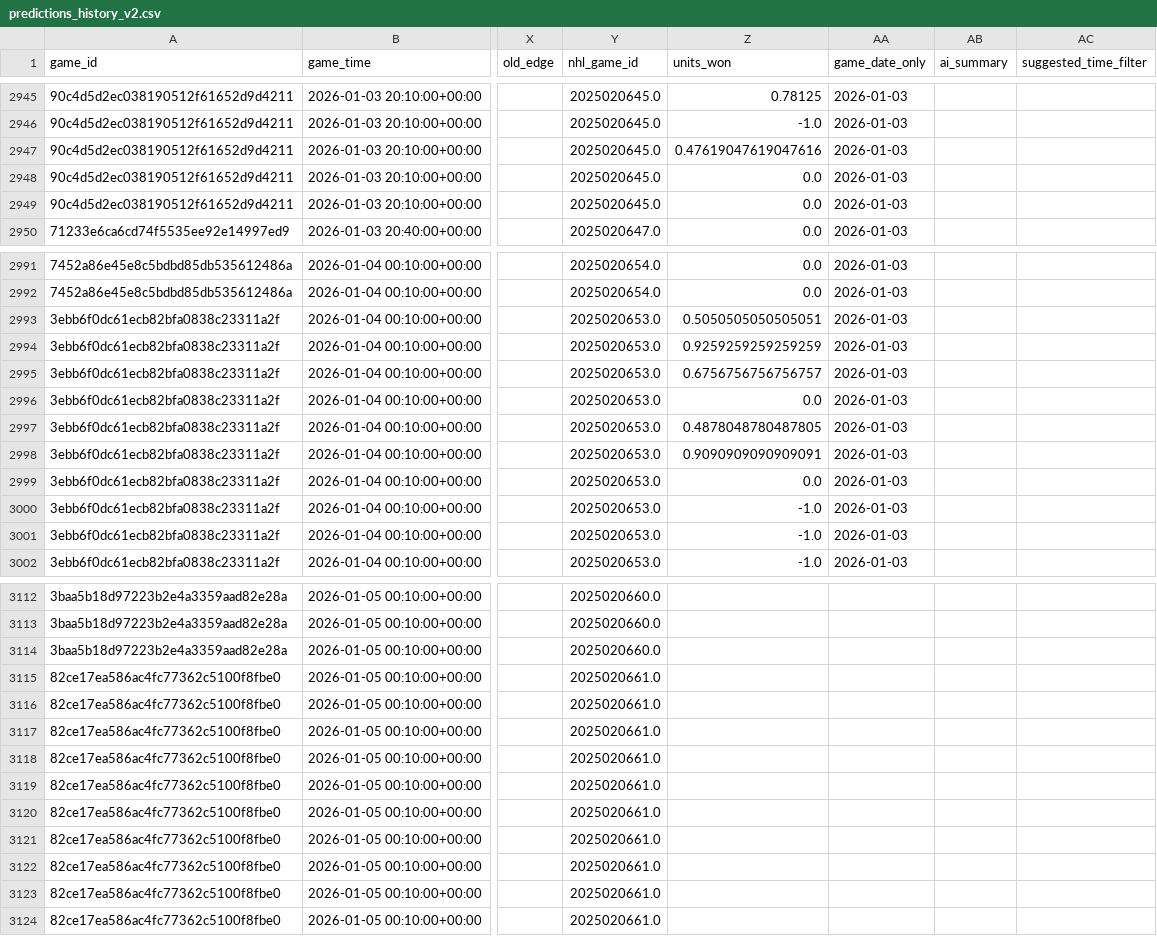
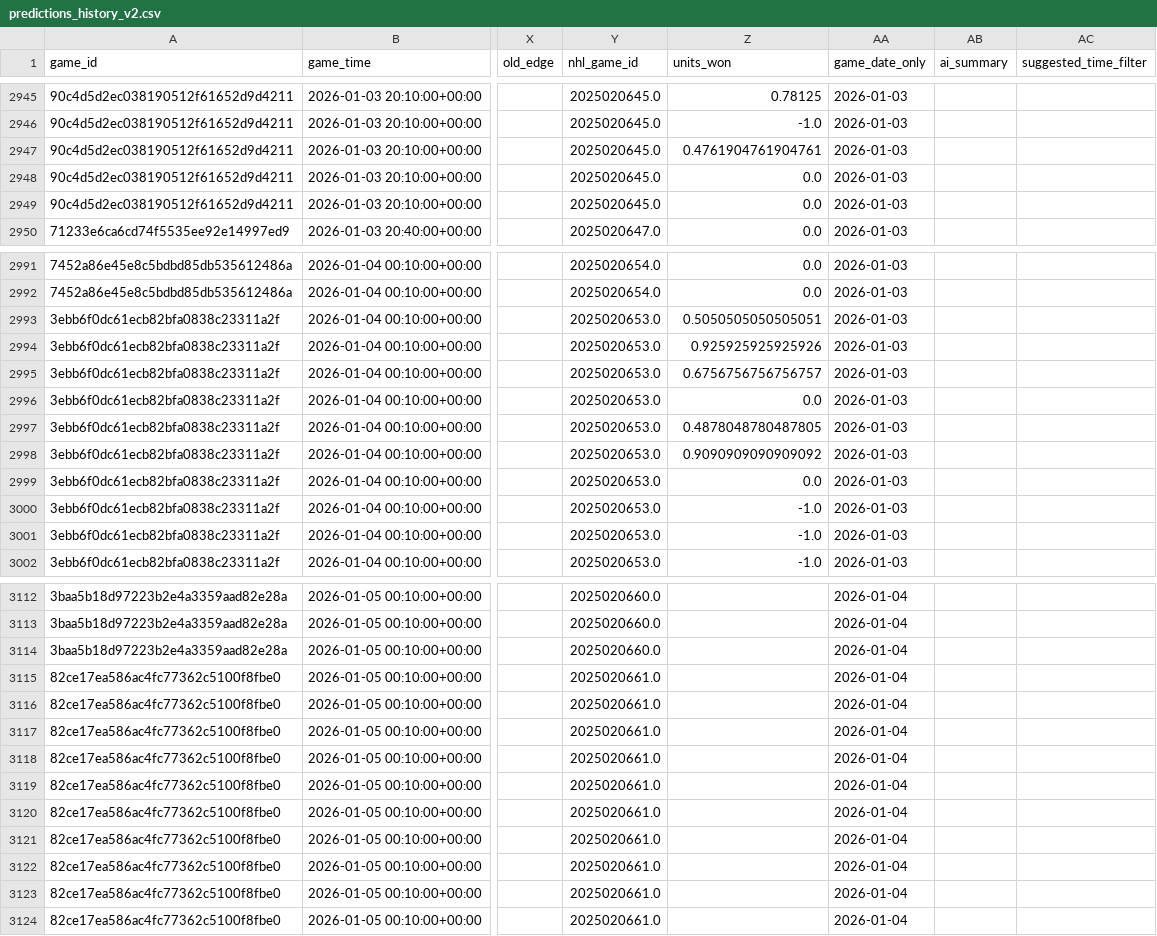
Before and after one commit to naustin1117/oddsAnalyzer, a CSV file: data/predictions_history_v2.csv, drawn as a sheet; only a part is shown, gaps mark what is left out; the diff covers the shown part only; the diff names each change by its address in the sheet, - before the commit and + after, or states it on an @@ line.

```diff
--- a/data/predictions_history_v2.csv
+++ b/data/predictions_history_v2.csv
-Z2947 (units_won): 0.47619047619047616
+Z2947 (units_won): 0.4761904761904761
-Z2994 (units_won): 0.9259259259259259
+Z2994 (units_won): 0.925925925925926
-Z2998 (units_won): 0.9090909090909091
+Z2998 (units_won): 0.9090909090909092
-AA3112:AA3124 (game_date_only): (empty)
+AA3112:AA3124 (game_date_only): 2026-01-04
```
Also changed, not shown: 57 edited cells elsewhere in this file, 4 other files.
